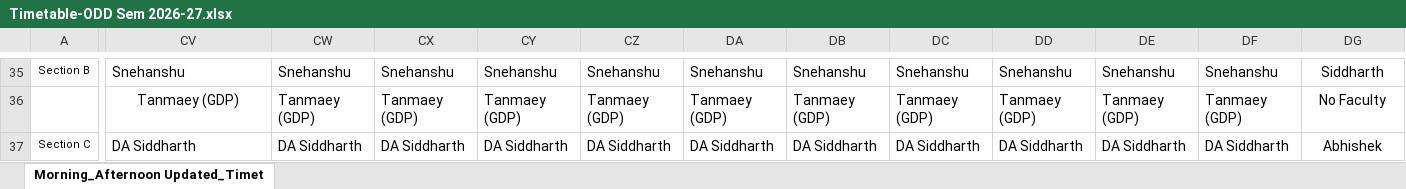
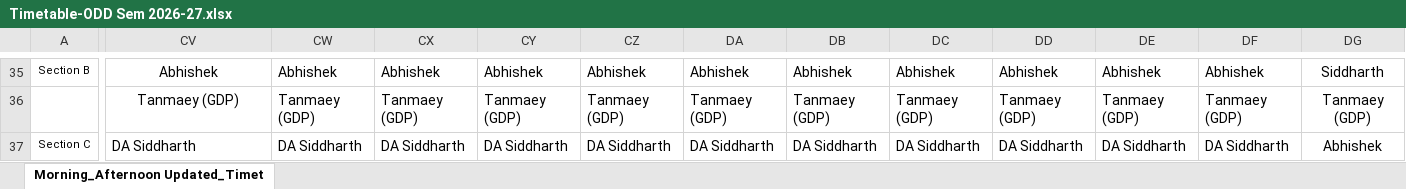
Before and after one commit to shoebbhaikhan/timetablereader, an Excel workbook: Timetable-ODD Sem 2026-27.xlsx, sheet Morning_Afternoon Updated_Timet, drawn as a sheet; only a part is shown, gaps mark what is left out; values as stored, in another font and other column widths than the file's, no borders; the diff covers the shown part only; the diff names each change by its address in the sheet, - before the commit and + after, or states it on an @@ line.

```diff
--- a/Timetable-ODD Sem 2026-27.xlsx (sheet Morning_Afternoon Updated_Timet)
+++ b/Timetable-ODD Sem 2026-27.xlsx (sheet Morning_Afternoon Updated_Timet)
-CV35: Snehanshu
+CV35: Abhishek
-CV35 alignment: left
+CV35 alignment: center
-CW35: Snehanshu
+CW35: Abhishek
-CX35: Snehanshu
+CX35: Abhishek
-CY35: Snehanshu
+CY35: Abhishek
-CZ35: Snehanshu
+CZ35: Abhishek
-DA35: Snehanshu
+DA35: Abhishek
-DB35: Snehanshu
+DB35: Abhishek
-DC35: Snehanshu
+DC35: Abhishek
-DD35: Snehanshu
+DD35: Abhishek
-DE35: Snehanshu
+DE35: Abhishek
-DF35: Snehanshu
+DF35: Abhishek
-DG36: No Faculty
+DG36: Tanmaey (GDP)
```
Also changed, not shown: 189 edited cells and cell formats elsewhere in this sheet, formulas that keep their value.
